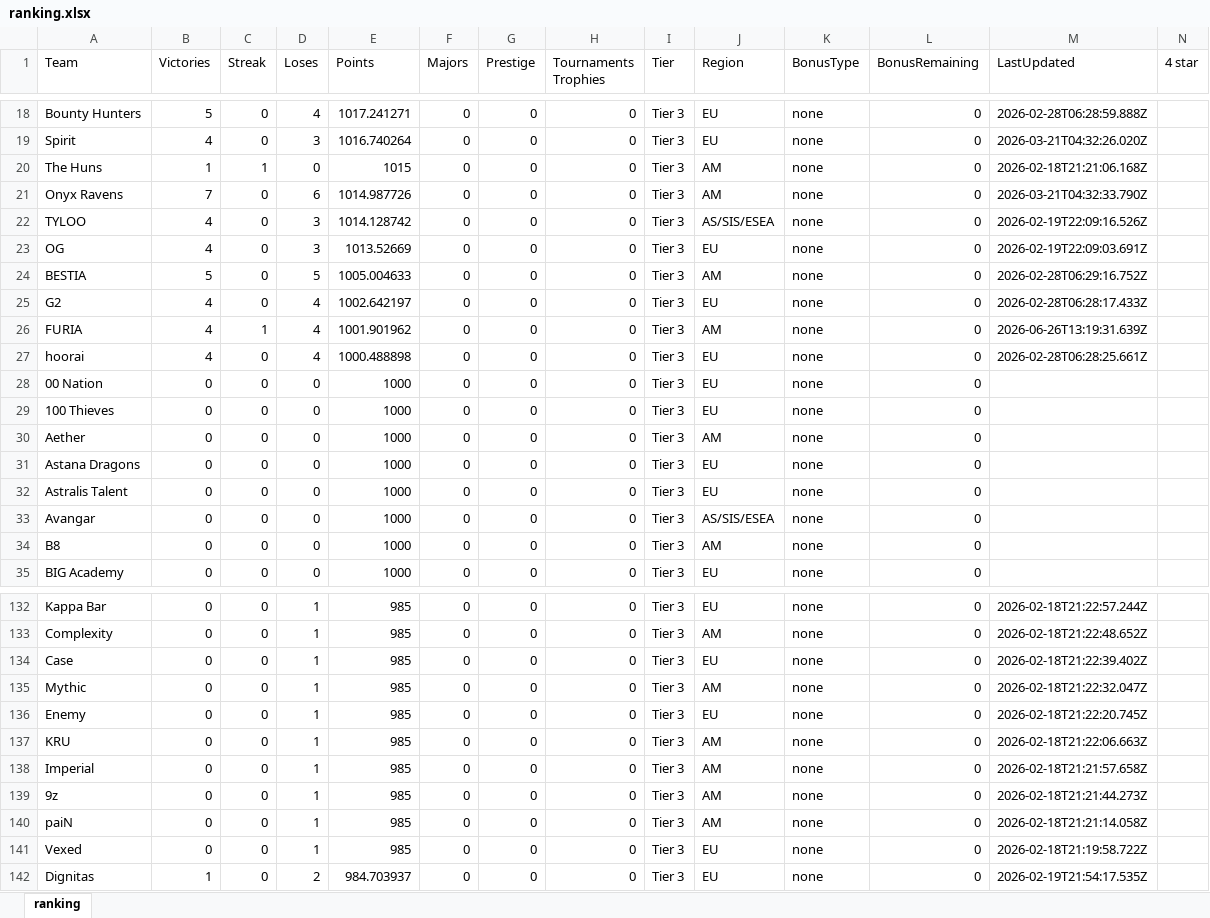
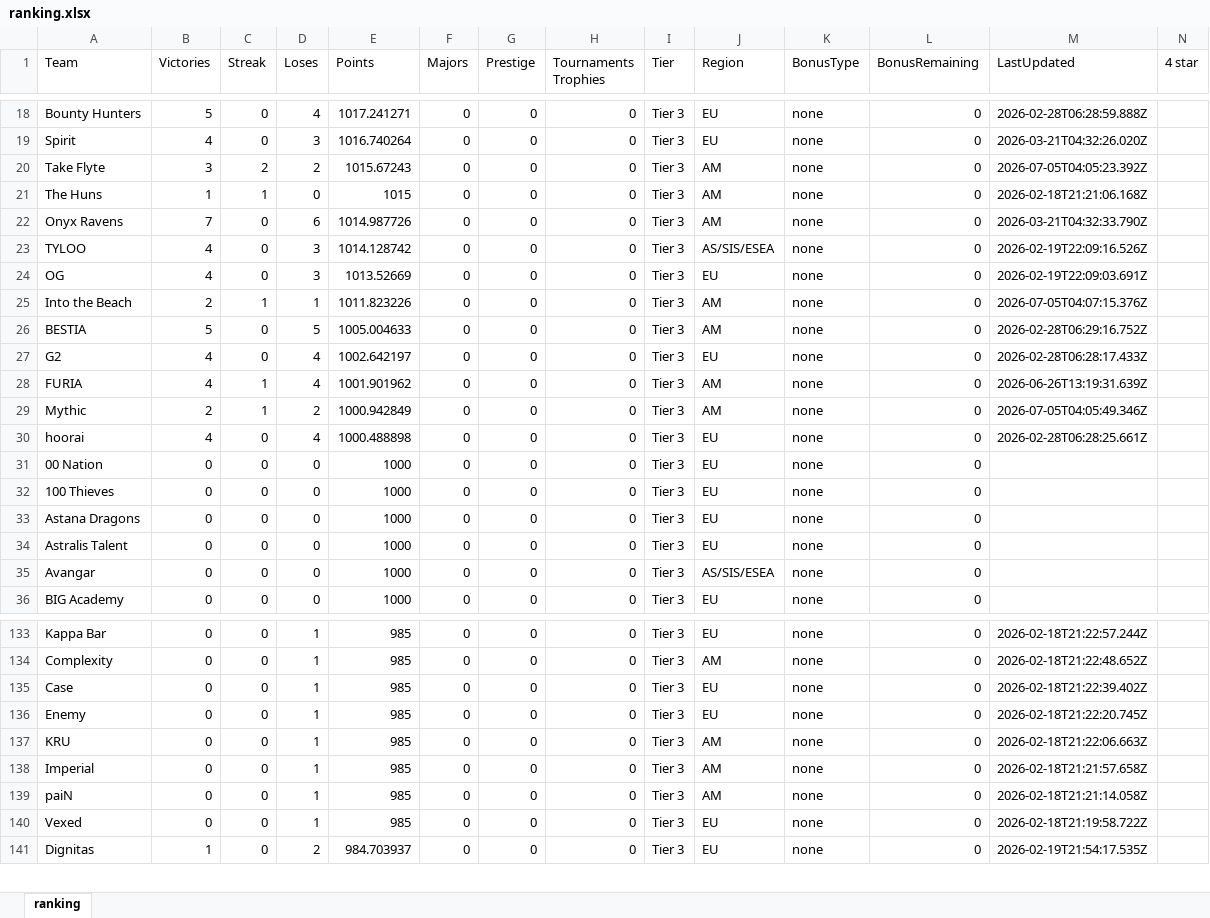
Before and after one commit to ckjhn/ck-tools, an Excel workbook: file/ranking.xlsx, sheet ranking, drawn as a sheet; only a part is shown, gaps mark what is left out; values as stored, in another font and other column widths than the file's, no borders; removed rows and columns are numbered as before the commit, all else as after; rows hold the shown columns only; the diff covers the shown part only; the diff names each change by its address in the sheet, - before the commit and + after, or states it on an @@ line.

```diff
--- a/file/ranking.xlsx (sheet ranking)
+++ b/file/ranking.xlsx (sheet ranking)
+row 20: Take Flyte | 3 | 2 | 2 | 1015.67243 | 0 | 0 | 0 | Tier 3 | AM | none | 0 | 2026-07-05T04:05:23.392Z
+row 25: Into the Beach | 2 | 1 | 1 | 1011.823226 | 0 | 0 | 0 | Tier 3 | AM | none | 0 | 2026-07-05T04:07:15.376Z
+row 29: Mythic | 2 | 1 | 2 | 1000.942849 | 0 | 0 | 0 | Tier 3 | AM | none | 0 | 2026-07-05T04:05:49.346Z
-row 30: Aether | 0 | 0 | 0 | 1000 | 0 | 0 | 0 | Tier 3 | AM | none | 0
-row 34: B8 | 0 | 0 | 0 | 1000 | 0 | 0 | 0 | Tier 3 | AM | none | 0
-row 135: Mythic | 0 | 0 | 1 | 985 | 0 | 0 | 0 | Tier 3 | AM | none | 0 | 2026-02-18T21:22:32.047Z
-row 139: 9z | 0 | 0 | 1 | 985 | 0 | 0 | 0 | Tier 3 | AM | none | 0 | 2026-02-18T21:21:44.273Z
```
Also changed, not shown: 4 added rows, 3 removed rows and 16 edited cells elsewhere in this sheet, file/finances_updated.xlsx, file/history.xlsx, 4 other files.
